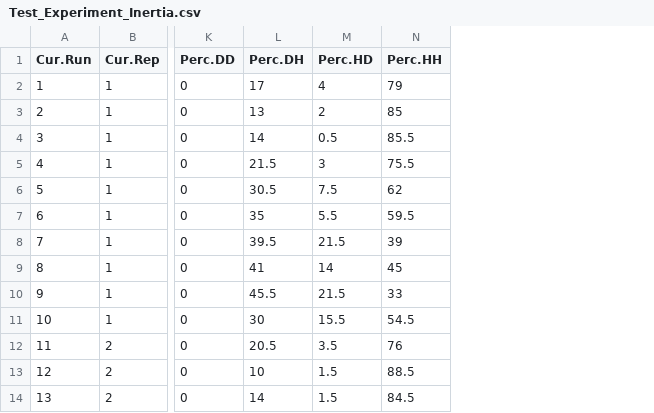
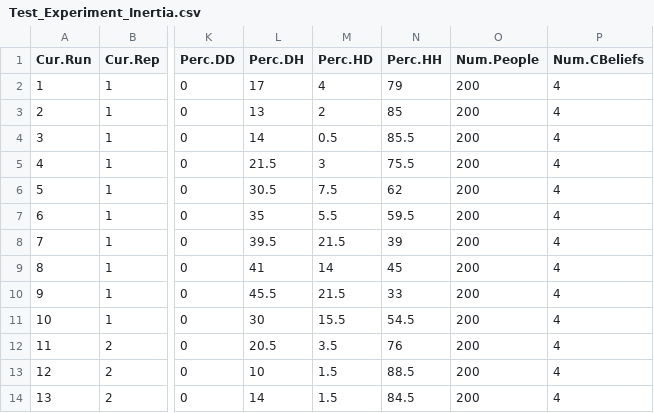
Before and after one commit to innovative-simulator/BestResponseToContexts, a CSV file: R/Test_Experiment_Inertia.csv, drawn as a sheet; only a part is shown, gaps mark what is left out; the diff names each change by its address in the sheet, - before the commit and + after, or states it on an @@ line.

Commit message:
Reproduced Memory=50 chart.

```diff
--- a/R/Test_Experiment_Inertia.csv
+++ b/R/Test_Experiment_Inertia.csv
+column O (Num.People), rows 2-14: all 200
+column P (Num.CBeliefs), rows 2-14: all 4
```
Also changed, not shown: 3 other files.
